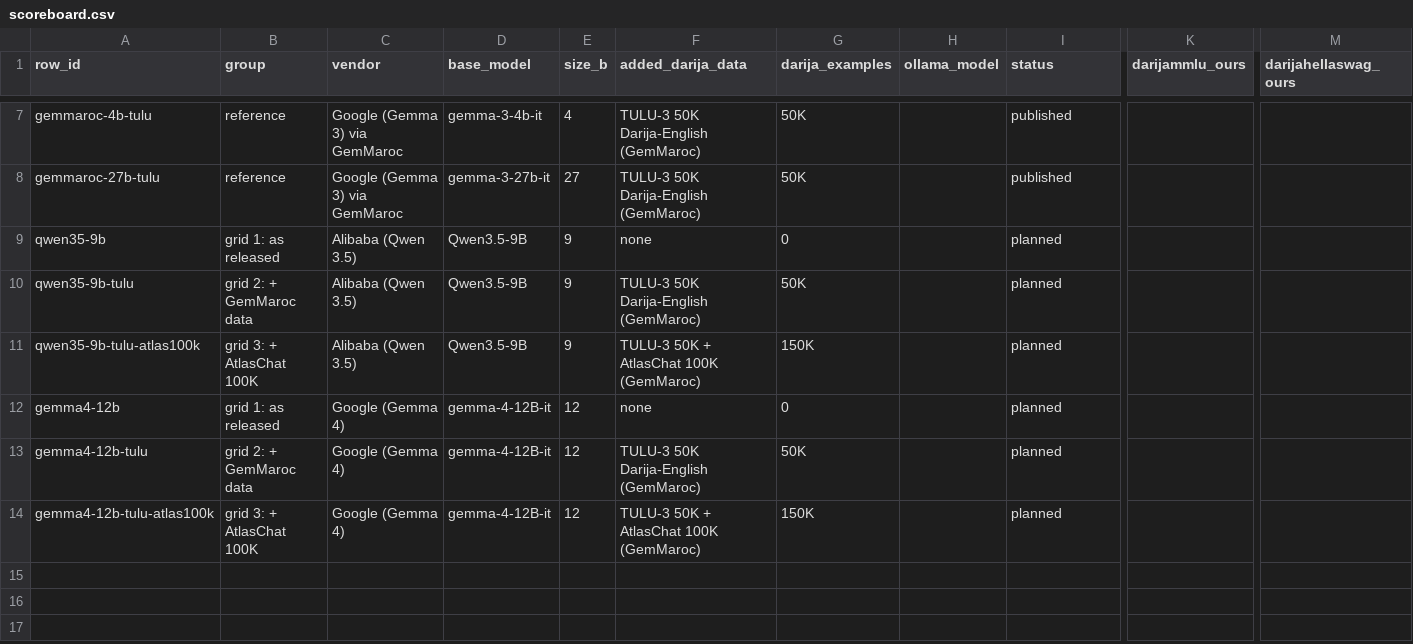
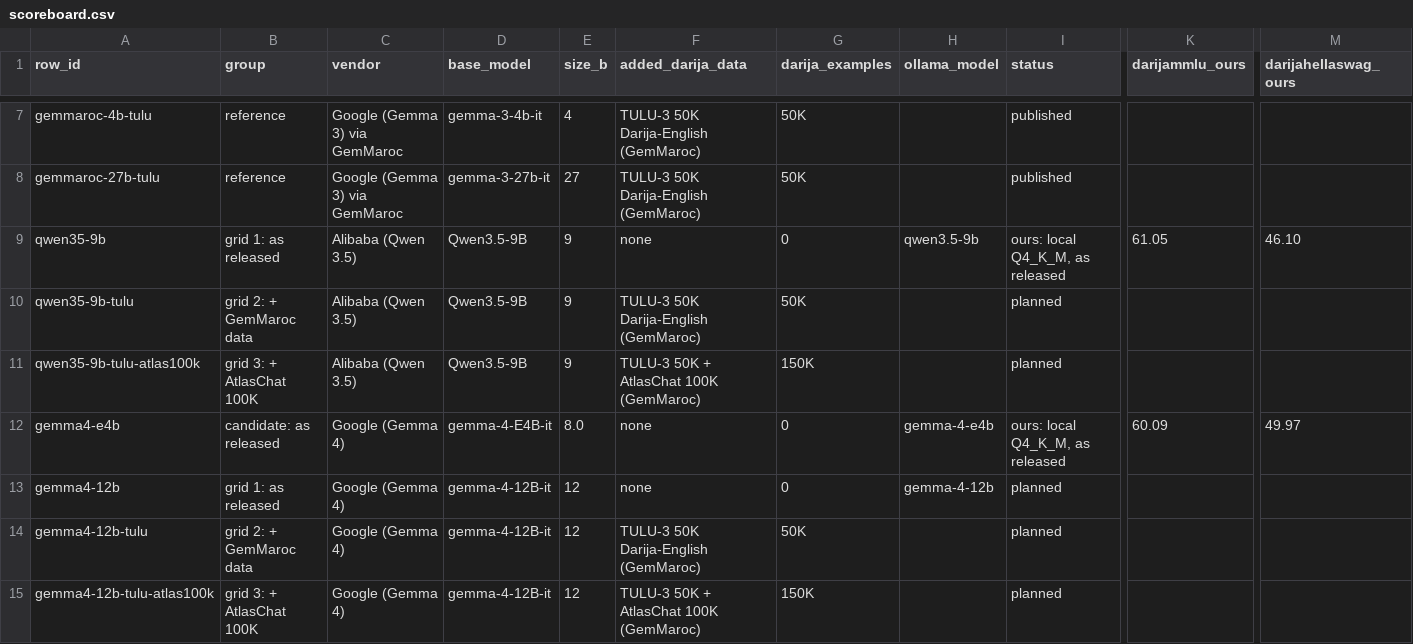
Before and after one commit to JPete79/darija-tutor, a CSV file: eval/scoreboard.csv, drawn as a sheet; only a part is shown, gaps mark what is left out; addresses are those after the commit; rows hold the shown columns only; the diff names each change by its address in the sheet, - before the commit and + after, or states it on an @@ line.

```diff
--- a/eval/scoreboard.csv
+++ b/eval/scoreboard.csv
-H9 (ollama_model): (empty)
+H9 (ollama_model): qwen3.5-9b
-I9 (status): planned
+I9 (status): ours: local Q4_K_M, as released
-K9 (darijammlu_ours): (empty)
+K9 (darijammlu_ours): 61.05
-M9 (darijahellaswag_ours): (empty)
+M9 (darijahellaswag_ours): 46.10
+row 12: gemma4-e4b | candidate: as released | Google (Gemma 4) | gemma-4-E4B-it | 8.0 | none | 0 | gemma-4-e4b | ours: local Q4_K_M, as released | 60.09 | 49.97
-H13 (ollama_model): (empty)
+H13 (ollama_model): gemma-4-12b
```
Also changed, not shown: eval/experiments.csv, 10 other files.
